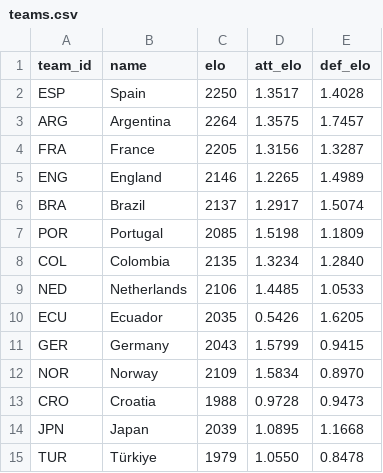
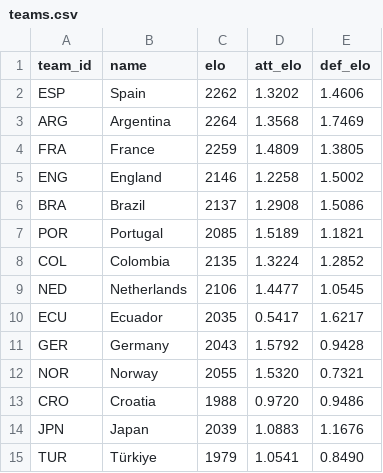
Before and after one commit to lukaspestalozzi/srftippspiel, a CSV file: tippspiel/data/tournaments/wc2026/teams.csv, drawn as a sheet; only a part is shown; the diff covers the shown part only.

```diff
--- a/tippspiel/data/tournaments/wc2026/teams.csv
+++ b/tippspiel/data/tournaments/wc2026/teams.csv
@@ -1,15 +1,15 @@
 team_id,name,elo,att_elo,def_elo
-ESP,Spain,2250,1.3517,1.4028
-ARG,Argentina,2264,1.3575,1.7457
-FRA,France,2205,1.3156,1.3287
-ENG,England,2146,1.2265,1.4989
-BRA,Brazil,2137,1.2917,1.5074
-POR,Portugal,2085,1.5198,1.1809
-COL,Colombia,2135,1.3234,1.2840
-NED,Netherlands,2106,1.4485,1.0533
-ECU,Ecuador,2035,0.5426,1.6205
-GER,Germany,2043,1.5799,0.9415
-NOR,Norway,2109,1.5834,0.8970
-CRO,Croatia,1988,0.9728,0.9473
-JPN,Japan,2039,1.0895,1.1668
-TUR,Türkiye,1979,1.0550,0.8478
+ESP,Spain,2262,1.3202,1.4606
+ARG,Argentina,2264,1.3568,1.7469
+FRA,France,2259,1.4809,1.3805
+ENG,England,2146,1.2258,1.5002
+BRA,Brazil,2137,1.2908,1.5086
+POR,Portugal,2085,1.5189,1.1821
+COL,Colombia,2135,1.3224,1.2852
+NED,Netherlands,2106,1.4477,1.0545
+ECU,Ecuador,2035,0.5417,1.6217
+GER,Germany,2043,1.5792,0.9428
+NOR,Norway,2055,1.5320,0.7321
+CRO,Croatia,1988,0.9720,0.9486
+JPN,Japan,2039,1.0883,1.1676
+TUR,Türkiye,1979,1.0541,0.8490
```
Also changed, not shown: 72 edited cells elsewhere in this file, tippspiel/data/tournaments/wc2026/results.csv, 5 other files.
